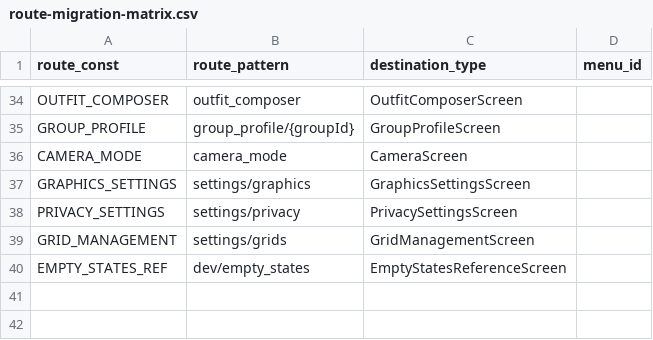
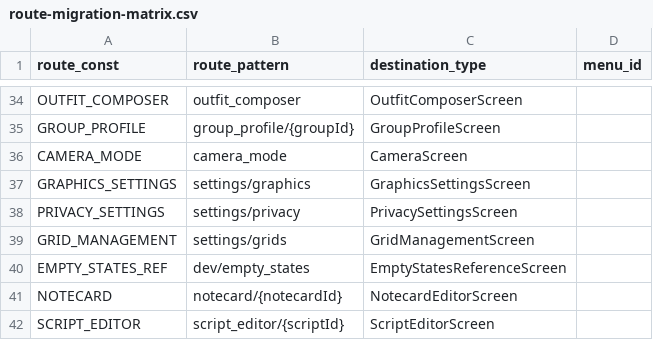
Before and after one commit to Kaleaon/Linkpoint, a CSV file: scripts/ui/route-migration-matrix.csv, drawn as a sheet; only a part is shown, gaps mark what is left out.

```diff
--- a/scripts/ui/route-migration-matrix.csv
+++ b/scripts/ui/route-migration-matrix.csv
@@ -40 +40,3 @@ GRID_MANAGEMENT,settings/grids,GridManagementScreen,
 EMPTY_STATES_REF,dev/empty_states,EmptyStatesReferenceScreen,
+NOTECARD,notecard/{notecardId},NotecardEditorScreen,
+SCRIPT_EDITOR,script_editor/{scriptId},ScriptEditorScreen,
```
Also changed, not shown: 8 other files.
